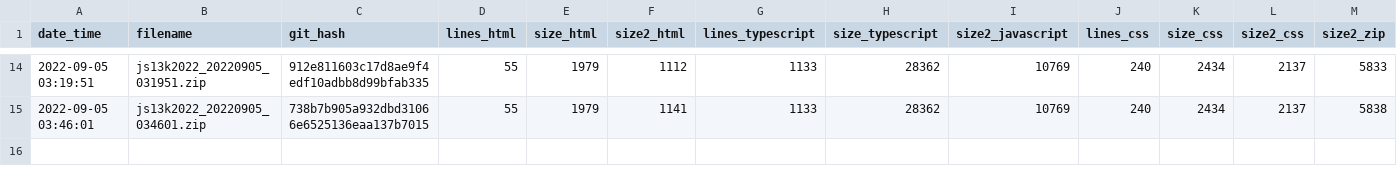
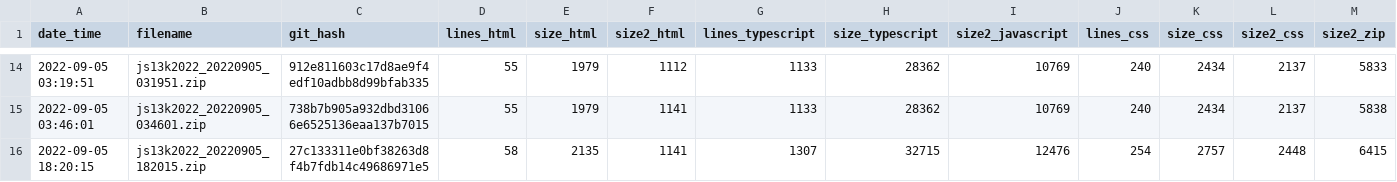
Before and after one commit to gheja/js13k2022, a CSV file: build_stats.csv, drawn as a sheet; only a part is shown, gaps mark what is left out; the diff names each change by its address in the sheet, - before the commit and + after, or states it on an @@ line.

Commit message:
Updated build_stats.csv

```diff
--- a/build_stats.csv
+++ b/build_stats.csv
+row 16: 2022-09-05 18:20:15 | js13k2022_20220905_182015.zip | 27c133311e0bf38263d8f4b7fdb14c49686971e5 | 58 | 2135 | 1141 | 1307 | 32715 | 12476 | 254 | 2757 | 2448 | 6415
```
